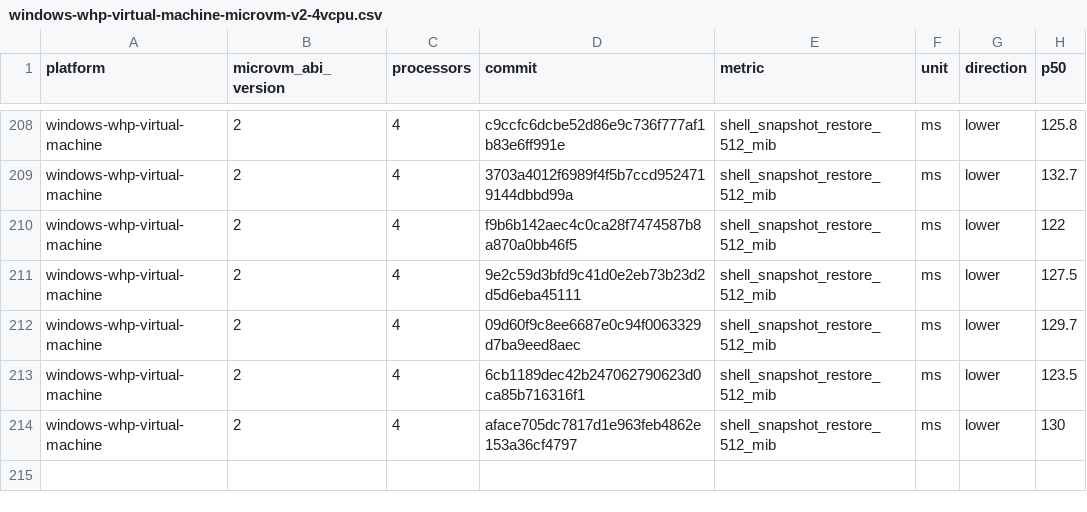
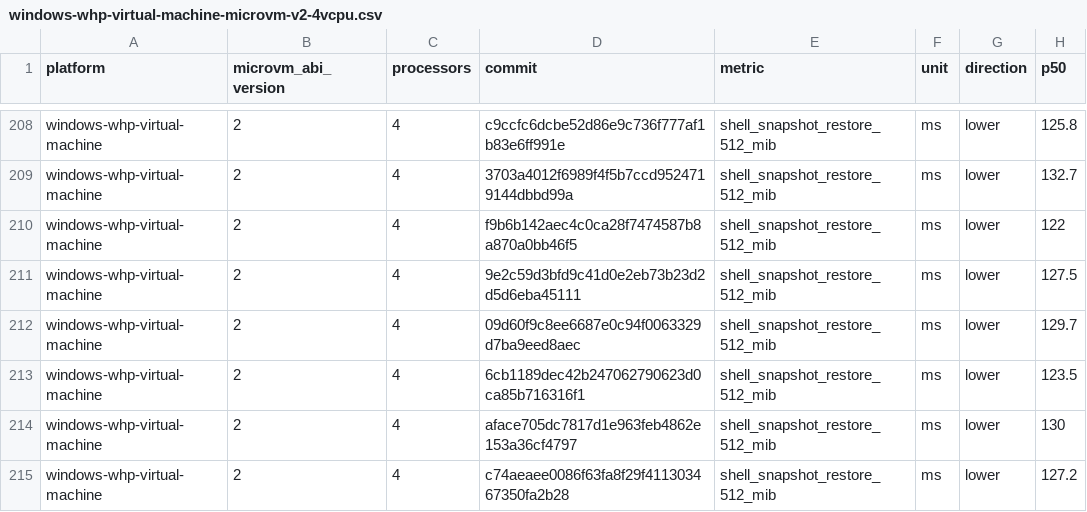
Before and after one commit to 56steve/nvx, a CSV file: data/windows-whp-virtual-machine-microvm-v2-4vcpu.csv, drawn as a sheet; only a part is shown, gaps mark what is left out.

```diff
--- a/data/windows-whp-virtual-machine-microvm-v2-4vcpu.csv
+++ b/data/windows-whp-virtual-machine-microvm-v2-4vcpu.csv
@@ -214 +214,2 @@ windows-whp-virtual-machine,2,4,6cb1189dec42b247062790623d0ca85b716316f1,shell_s
 windows-whp-virtual-machine,2,4,aface705dc7817d1e963feb4862e153a36cf4797,shell_snapshot_restore_512_mib,ms,lower,130
+windows-whp-virtual-machine,2,4,c74aeaee0086f63fa8f29f411303467350fa2b28,shell_snapshot_restore_512_mib,ms,lower,127.2
```
Also changed, not shown: data/linux-kvm-virtual-machine-microvm-v2-1vcpu.csv, data/linux-mshv-virtual-machine-microvm-v2-1vcpu.csv, 9 other files.
